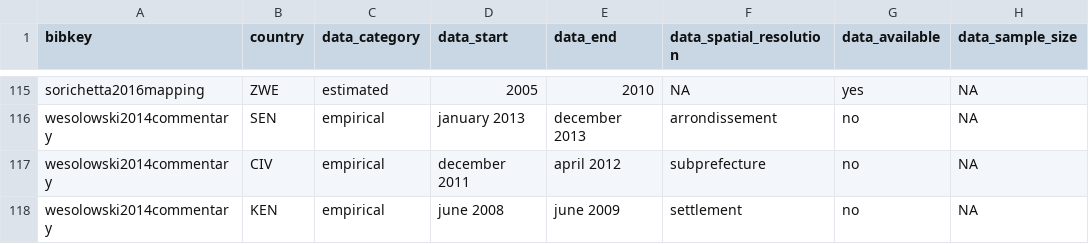
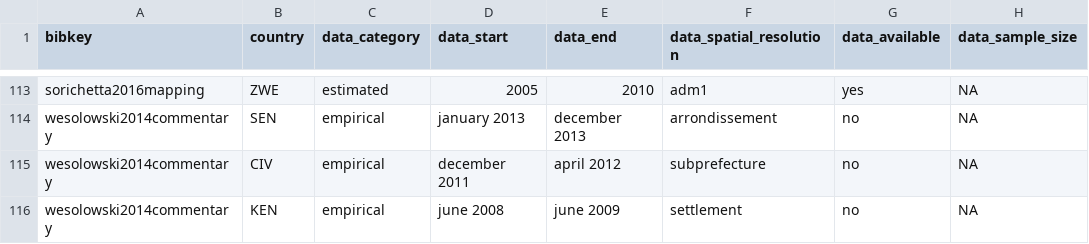
Before and after one commit to j-wardle/mobility_africa_models, a CSV file: src/annotate_extracted_data/study_ds_types.csv, drawn as a sheet; only a part is shown, gaps mark what is left out; addresses are those after the commit; the diff covers the shown part only; the diff names each change by its address in the sheet, - before the commit and + after, or states it on an @@ line.

```diff
--- a/src/annotate_extracted_data/study_ds_types.csv
+++ b/src/annotate_extracted_data/study_ds_types.csv
-F113 (data_spatial_resolution): NA
+F113 (data_spatial_resolution): adm1
```
Also changed, not shown: 2 removed rows and 43 edited cells elsewhere in this file, 2 other files.
